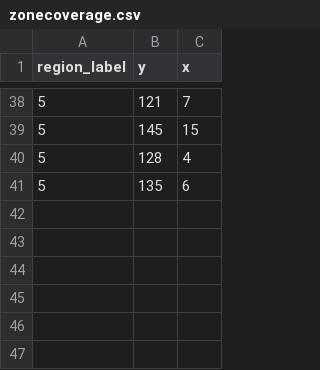
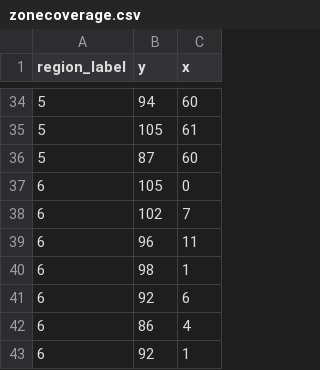
Before and after one commit to QianLabUSC/lassie-decisionmaking, a CSV file: flask/planningStack/csv_data/zonecoverage.csv, drawn as a sheet; only a part is shown, gaps mark what is left out; the diff covers the shown part only.

```diff
--- a/flask/planningStack/csv_data/zonecoverage.csv
+++ b/flask/planningStack/csv_data/zonecoverage.csv
@@ -38,4 +34,10 @@ region_label,y,x
-5,121,7
-5,145,15
-5,128,4
-5,135,6
+5,94,60
+5,105,61
+5,87,60
+6,105,0
+6,102,7
+6,96,11
+6,98,1
+6,92,6
+6,86,4
+6,92,1
```
Also changed, not shown: 7 added rows, 11 removed rows and 46 edited cells elsewhere in this file, flask/planningStack/csv_data/baseline.csv, 2 other files.
